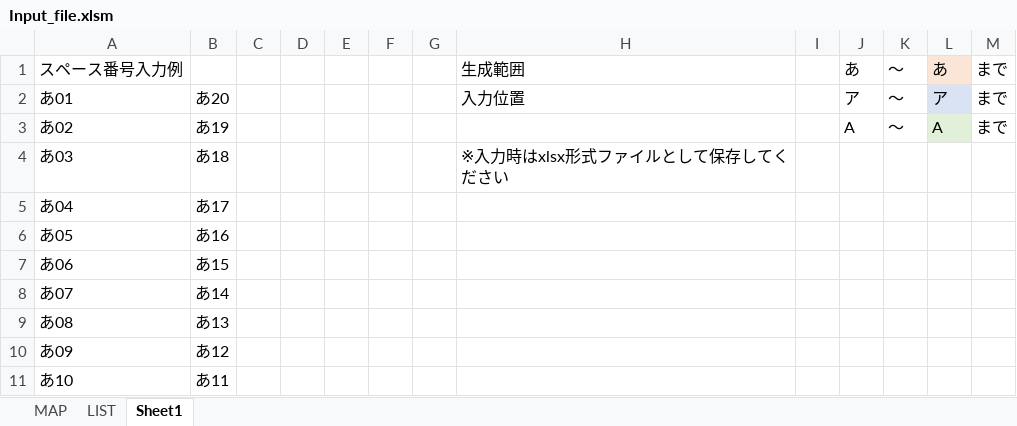
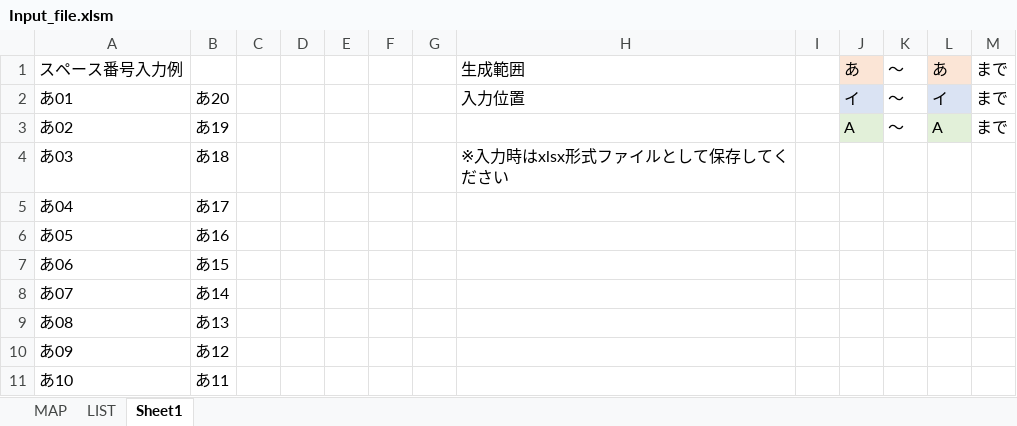
Before and after one commit to nyanuki/circle-check-fin, an Excel workbook: defaults/Input_file.xlsm, sheet Sheet1, drawn as a sheet; values as stored, in another font and other column widths than the file's, no borders; charts and pictures not drawn; the diff names each change by its address in the sheet, - before the commit and + after, or states it on an @@ line.

```diff
--- a/defaults/Input_file.xlsm (sheet Sheet1)
+++ b/defaults/Input_file.xlsm (sheet Sheet1)
-J1 fill: none
+J1 fill: #FBE5D6
-J2: ア
+J2: イ
-J2 fill: none
+J2 fill: #DAE3F3
-L2: ア
+L2: イ
-J3 fill: none
+J3 fill: #E2F0D9
```
Also changed, not shown: charts or pictures, defaults/Input_file2.xlsm, 6 other files.
